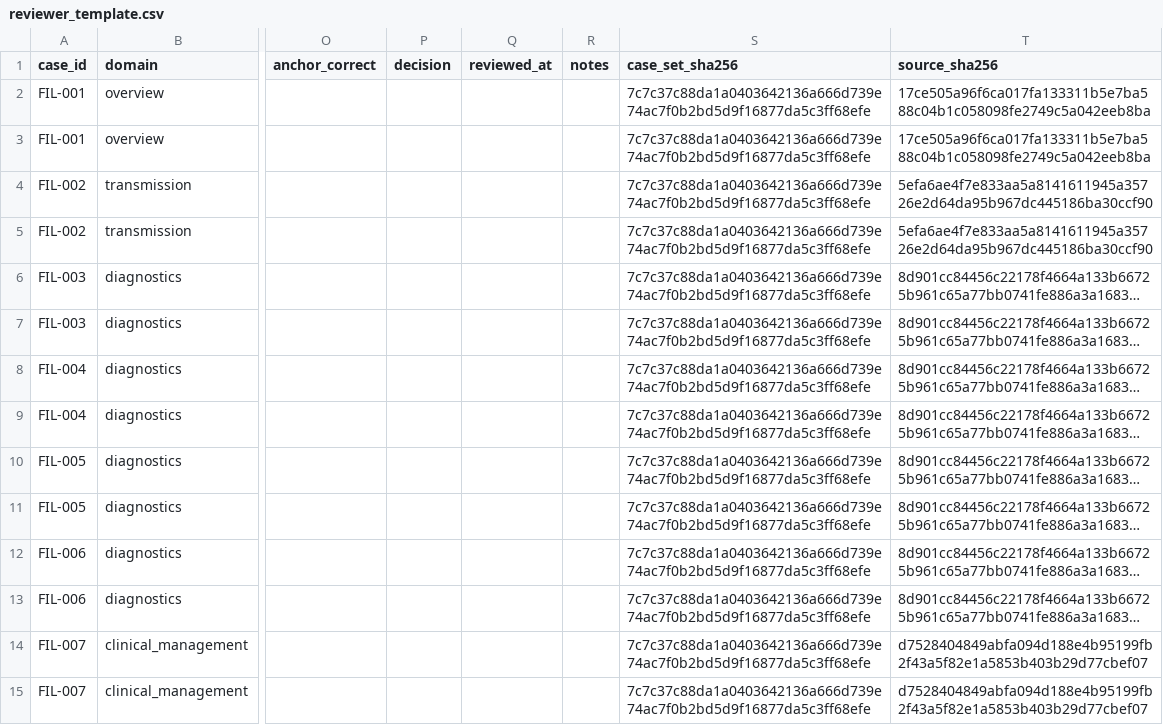
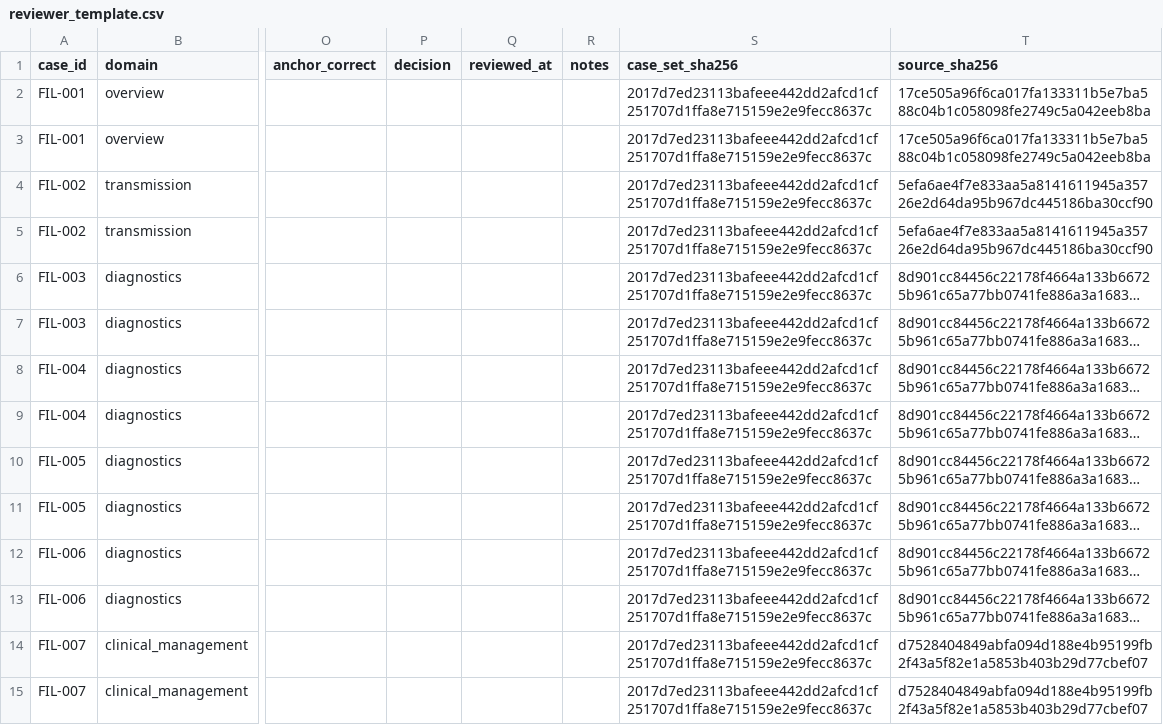
Before and after one commit to kmuthusi/ebola-chatbot, a CSV file: clinical_review/reviewer_template.csv, drawn as a sheet; only a part is shown, gaps mark what is left out; long unchanged cells end in …; the diff covers the shown part only; the diff names each change by its address in the sheet, - before the commit and + after, or states it on an @@ line.

```diff
--- a/clinical_review/reviewer_template.csv
+++ b/clinical_review/reviewer_template.csv
-S2:S15 (case_set_sha256): 7c7c37c88da1a0403642136a666d739e74ac7f0b2bd5d9f16877da5c3ff68efe
+S2:S15 (case_set_sha256): 2017d7ed23113bafeee442dd2afcd1cf251707d1ffa8e715159e2e9fecc8637c
```
Also changed, not shown: 4 added rows and 16 edited cells elsewhere in this file, 11 other files.
